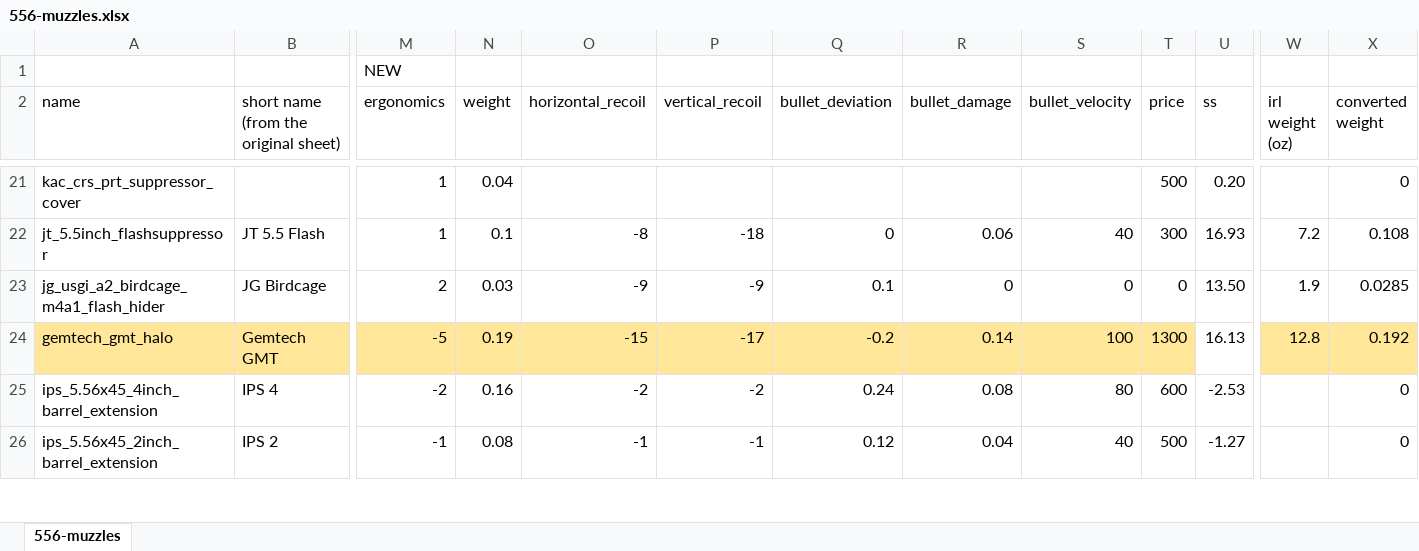
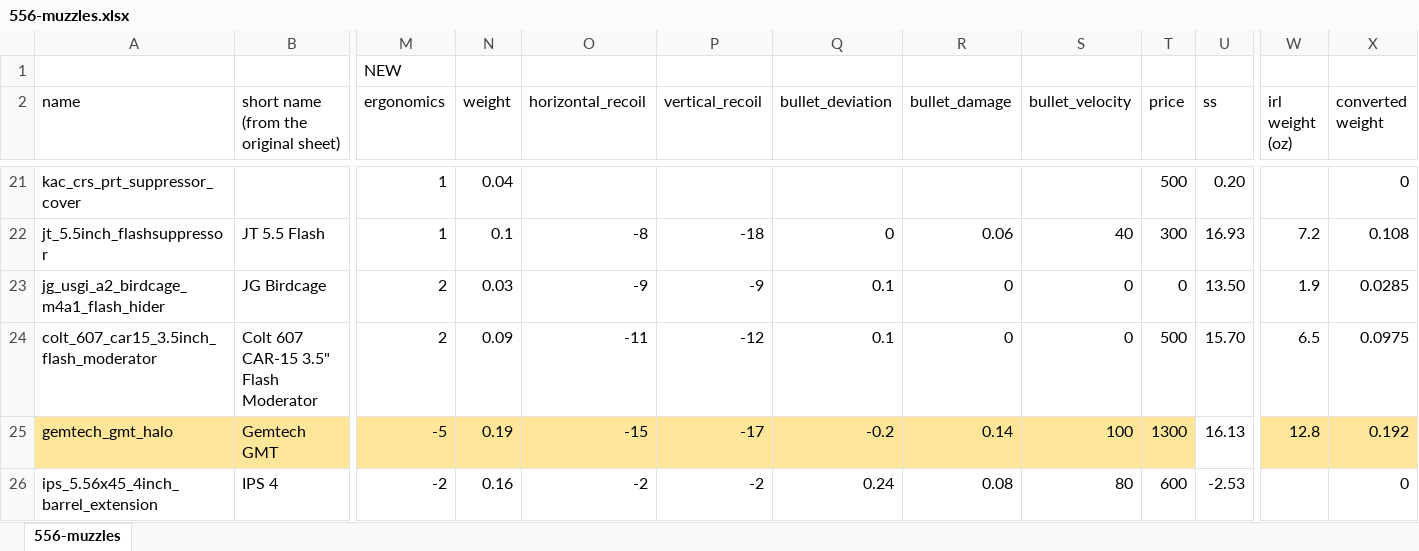
Before and after one commit to refact0r/deadline-balancing, an Excel workbook: changes/556-muzzles.xlsx, sheet 556-muzzles, drawn as a sheet; only a part is shown, gaps mark what is left out; the shorter side is filled out with more unchanged rows; values as stored, in another font and other column widths than the file's, no borders; rows hold the shown columns only; the diff names each change by its address in the sheet, - before the commit and + after, or states it on an @@ line.

Commit message:
add car15 flash moderator

```diff
--- a/changes/556-muzzles.xlsx (sheet 556-muzzles)
+++ b/changes/556-muzzles.xlsx (sheet 556-muzzles)
+row 24: colt_607_car15_3.5inch_flash_moderator | Colt 607 CAR-15 3.5" Flash Moderator | 2 | 0.09 | -11 | -12 | 0.1 | 0 | 0 | 500 | 15.70 | 6.5 | 0.0975
```
Also changed, not shown: 3 other files.
